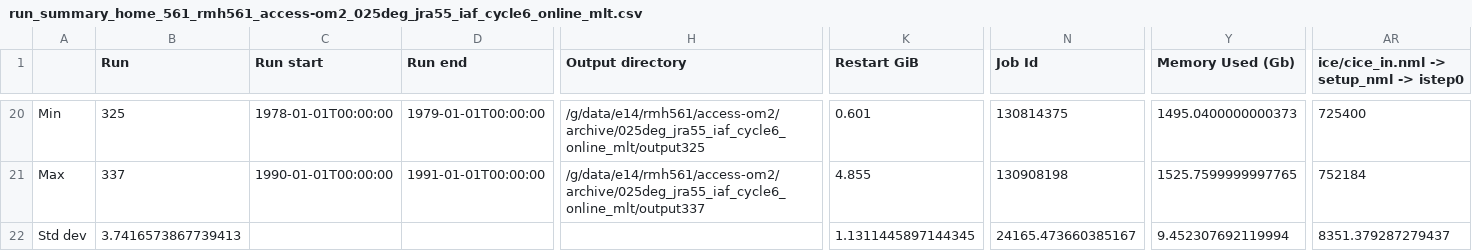
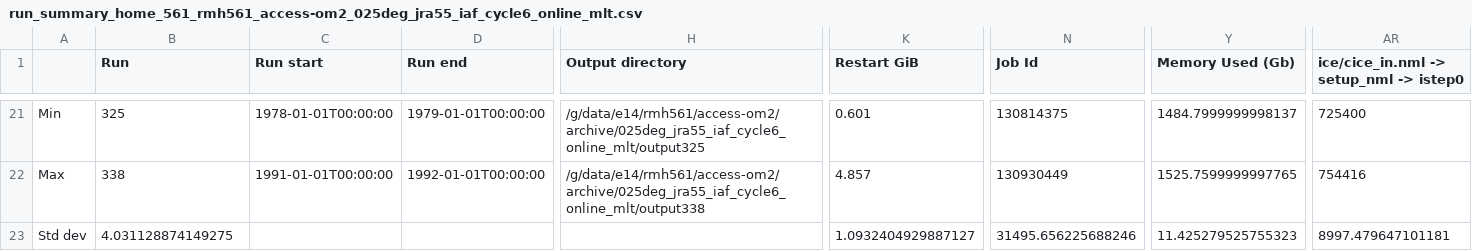
Before and after one commit to rmholmes/025deg_jra55_iaf, a CSV file: run_summary_home_561_rmh561_access-om2_025deg_jra55_iaf_cycle6_online_mlt.csv, drawn as a sheet; only a part is shown, gaps mark what is left out; addresses are those after the commit; the diff covers the shown part only; the diff names each change by its address in the sheet, - before the commit and + after, or states it on an @@ line.

```diff
--- a/run_summary_home_561_rmh561_access-om2_025deg_jra55_iaf_cycle6_online_mlt.csv
+++ b/run_summary_home_561_rmh561_access-om2_025deg_jra55_iaf_cycle6_online_mlt.csv
-Y21 (Memory Used (Gb)): 1495.0400000000373
+Y21 (Memory Used (Gb)): 1484.7999999998137
-B22 (Run): 337
+B22 (Run): 338
-C22 (Run start): 1990-01-01T00:00:00
+C22 (Run start): 1991-01-01T00:00:00
-D22 (Run end): 1991-01-01T00:00:00
+D22 (Run end): 1992-01-01T00:00:00
-H22 (Output directory): /g/data/e14/rmh561/access-om2/archive/025deg_jra55_iaf_cycle6_online_mlt/output337
+H22 (Output directory): /g/data/e14/rmh561/access-om2/archive/025deg_jra55_iaf_cycle6_online_mlt/output338
-K22 (Restart GiB): 4.855
+K22 (Restart GiB): 4.857
-N22 (Job Id): 130908198
+N22 (Job Id): 130930449
-AR22: 752184
+AR22: 754416
-B23 (Run): 3.7416573867739413
+B23 (Run): 4.031128874149275
-K23 (Restart GiB): 1.1311445897144345
+K23 (Restart GiB): 1.0932404929887127
-N23 (Job Id): 24165.473660385167
+N23 (Job Id): 31495.656225688246
-Y23 (Memory Used (Gb)): 9.452307692119994
+Y23 (Memory Used (Gb)): 11.425279525755323
-AR23: 8351.379287279437
+AR23: 8997.479647101181
```
Also changed, not shown: 2 added rows, 1 removed row and 54 edited cells elsewhere in this file.
